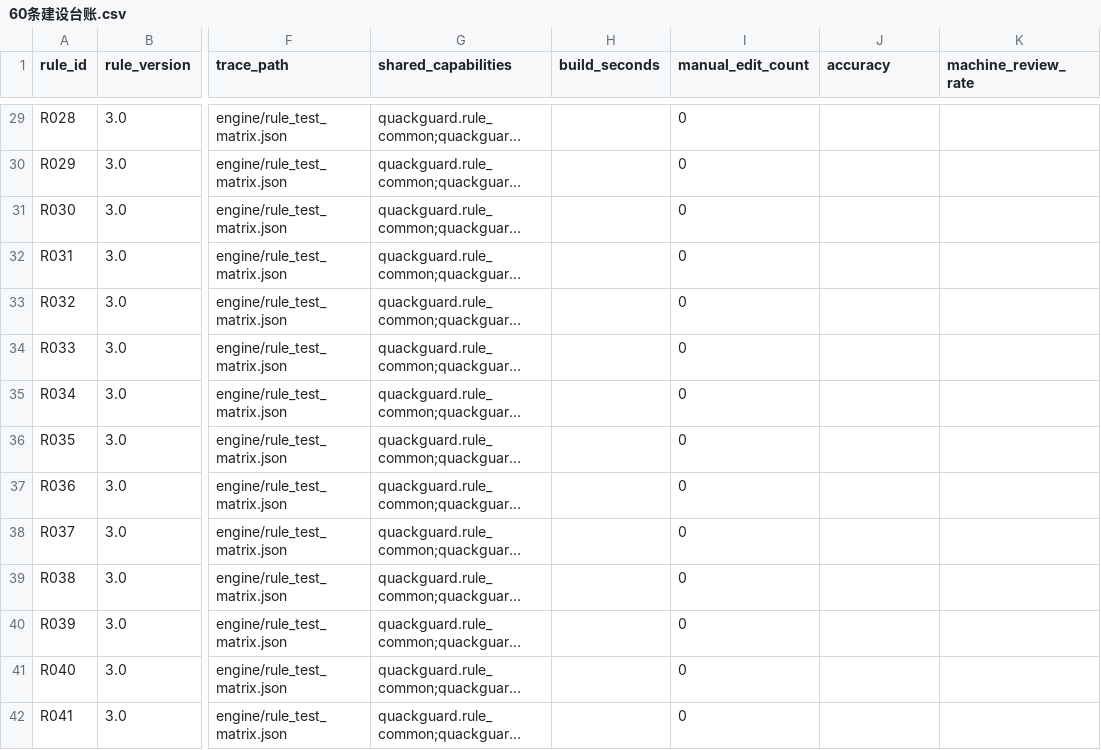
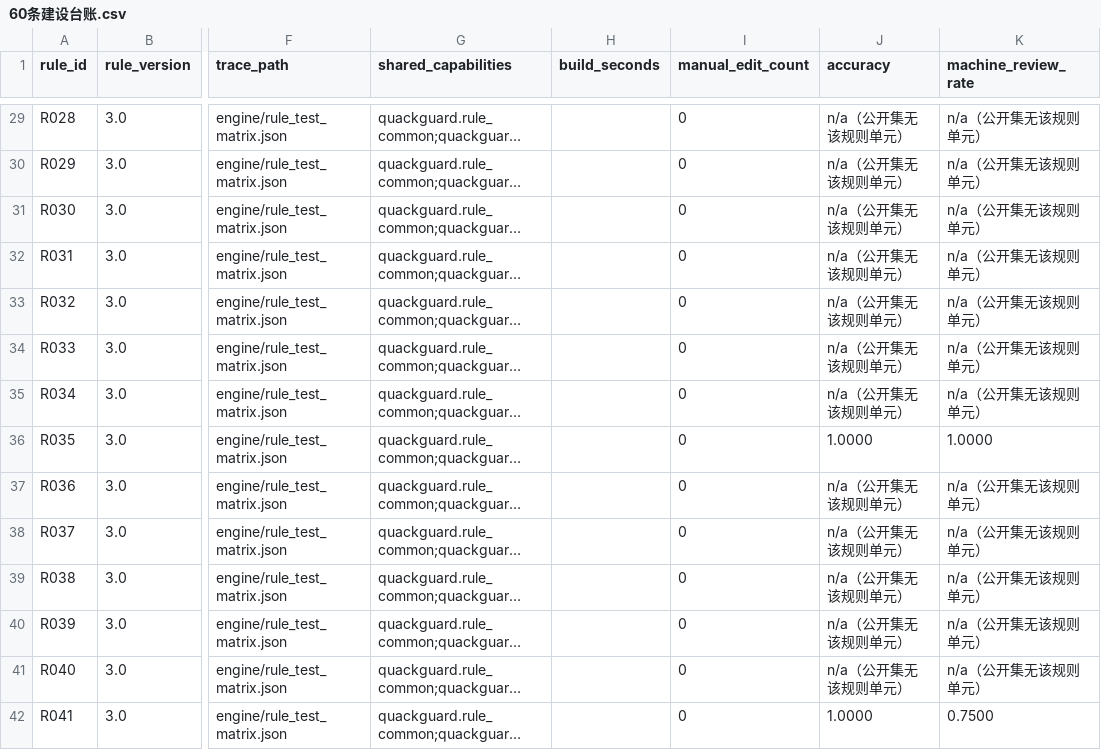
Before and after one commit to woyaofangjia/QuackGuard, a CSV file: delivery/60条建设台账.csv, drawn as a sheet; only a part is shown, gaps mark what is left out; long unchanged cells end in …; the diff covers the shown part only; the diff names each change by its address in the sheet, - before the commit and + after, or states it on an @@ line.

```diff
--- a/delivery/60条建设台账.csv
+++ b/delivery/60条建设台账.csv
-J29:J35 (accuracy): (empty)
+J29:J35 (accuracy): n/a（公开集无该规则单元）
-K29:K35 (machine_review_rate): (empty)
+K29:K35 (machine_review_rate): n/a（公开集无该规则单元）
-J36 (accuracy): (empty)
+J36 (accuracy): 1.0000
-K36 (machine_review_rate): (empty)
+K36 (machine_review_rate): 1.0000
-J37:J41 (accuracy): (empty)
+J37:J41 (accuracy): n/a（公开集无该规则单元）
-K37:K41 (machine_review_rate): (empty)
+K37:K41 (machine_review_rate): n/a（公开集无该规则单元）
-J42 (accuracy): (empty)
+J42 (accuracy): 1.0000
-K42 (machine_review_rate): (empty)
+K42 (machine_review_rate): 0.7500
```
Also changed, not shown: 92 edited cells elsewhere in this file, delivery/artifacts/60条建设台账.csv, 24 other files.
